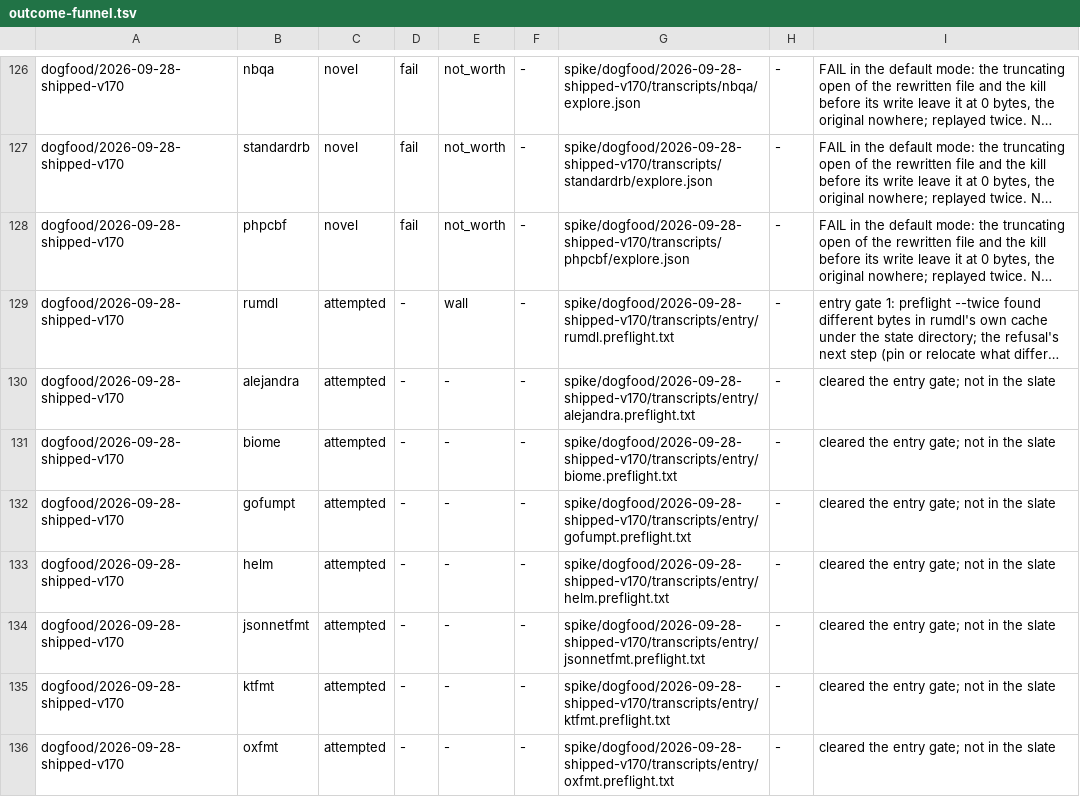
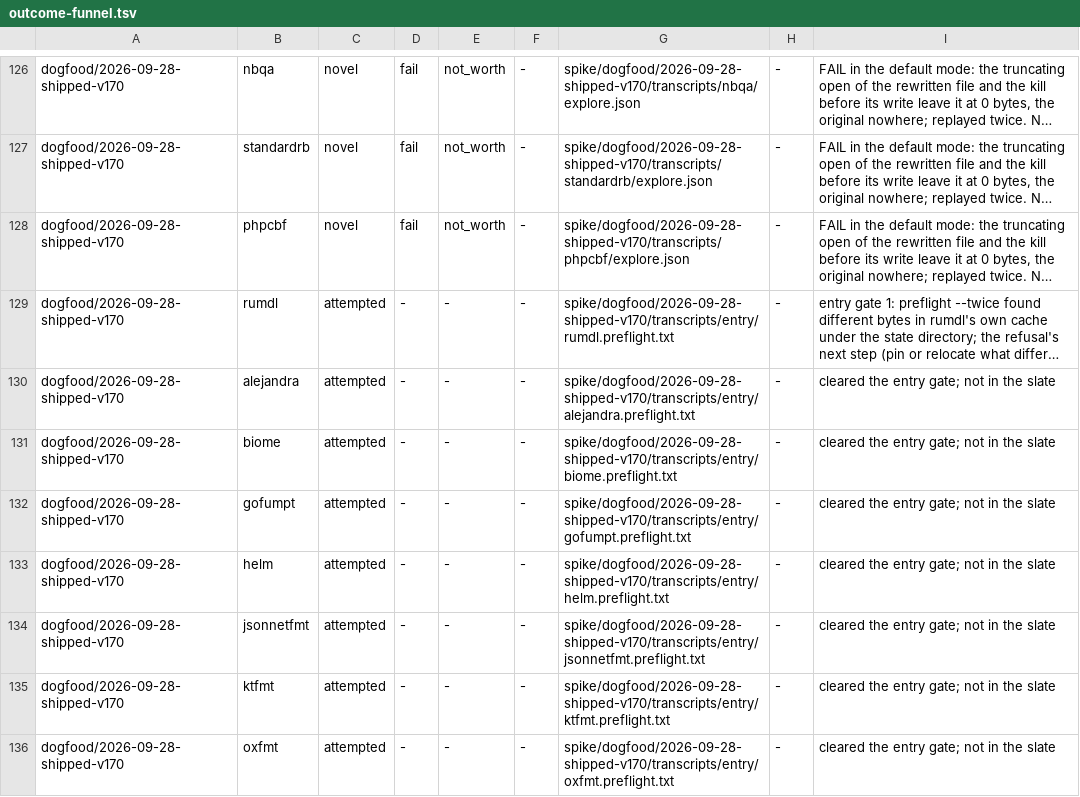
Before and after one commit to yottayoshida/sideeye, a TSV file: spike/outcome-funnel.tsv, drawn as a sheet; only a part is shown, gaps mark what is left out; long unchanged cells end in …; the diff names each change by its address in the sheet, - before the commit and + after, or states it on an @@ line.

```diff
--- a/spike/outcome-funnel.tsv
+++ b/spike/outcome-funnel.tsv
-E129: wall
+E129: -
```
Also changed, not shown: 7 other files.
